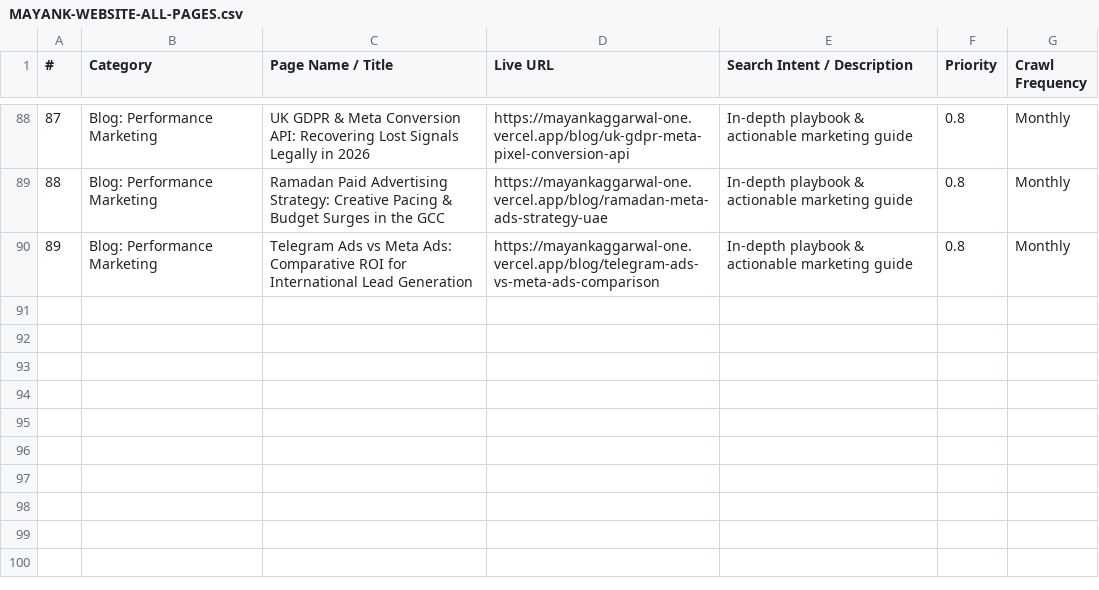
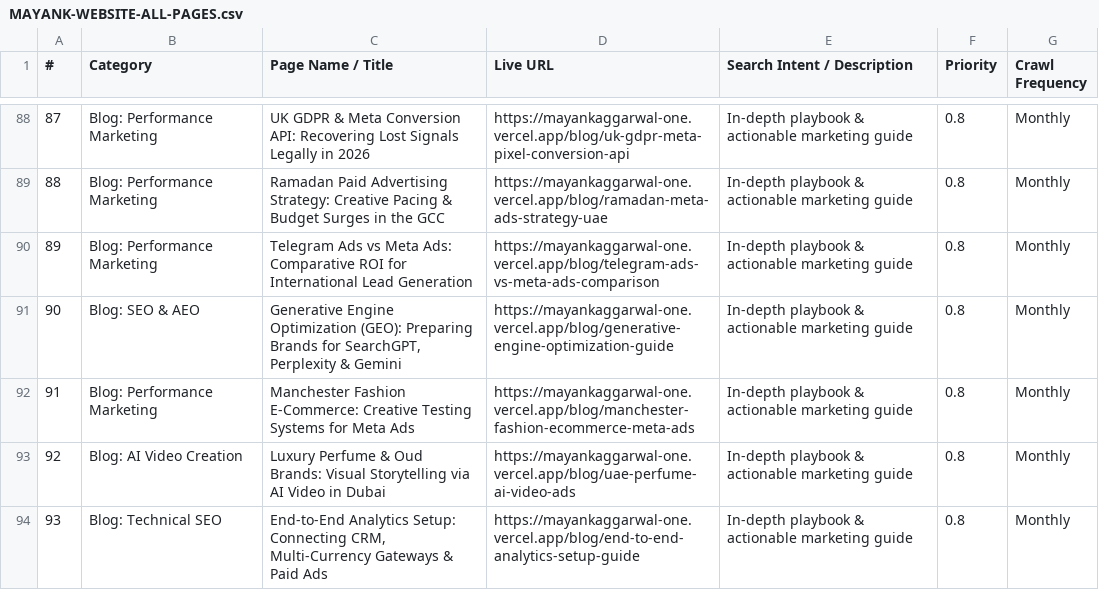
Before and after one commit to mayanksinghal007/mayankportfolio, a CSV file: MAYANK-WEBSITE-ALL-PAGES.csv, drawn as a sheet; only a part is shown, gaps mark what is left out; the diff names each change by its address in the sheet, - before the commit and + after, or states it on an @@ line.

Commit message:
feat: add Batch 1 Part 4 international playbooks Posts 63-66 and update sitemap/csv

```diff
--- a/MAYANK-WEBSITE-ALL-PAGES.csv
+++ b/MAYANK-WEBSITE-ALL-PAGES.csv
+row 91: 90 | Blog: SEO & AEO | Generative Engine Optimization (GEO): Preparing Brands for SearchGPT, Perplexity & Gemini | https://mayankaggarwal-one.vercel.app/blog/generative-engine-optimization-guide | In-depth playbook & actionable marketing guide | 0.8 | Monthly
+row 92: 91 | Blog: Performance Marketing | Manchester Fashion E-Commerce: Creative Testing Systems for Meta Ads | https://mayankaggarwal-one.vercel.app/blog/manchester-fashion-ecommerce-meta-ads | In-depth playbook & actionable marketing guide | 0.8 | Monthly
+row 93: 92 | Blog: AI Video Creation | Luxury Perfume & Oud Brands: Visual Storytelling via AI Video in Dubai | https://mayankaggarwal-one.vercel.app/blog/uae-perfume-ai-video-ads | In-depth playbook & actionable marketing guide | 0.8 | Monthly
+row 94: 93 | Blog: Technical SEO | End-to-End Analytics Setup: Connecting CRM, Multi-Currency Gateways & Paid Ads | https://mayankaggarwal-one.vercel.app/blog/end-to-end-analytics-setup-guide | In-depth playbook & actionable marketing guide | 0.8 | Monthly
```
Also changed, not shown: public/MAYANK-WEBSITE-ALL-PAGES.csv, 5 other files.
